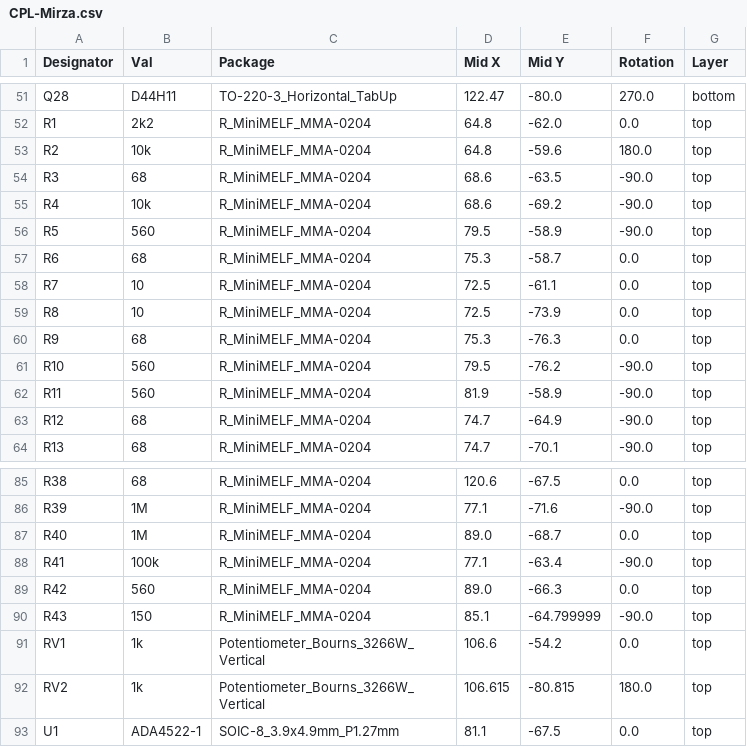
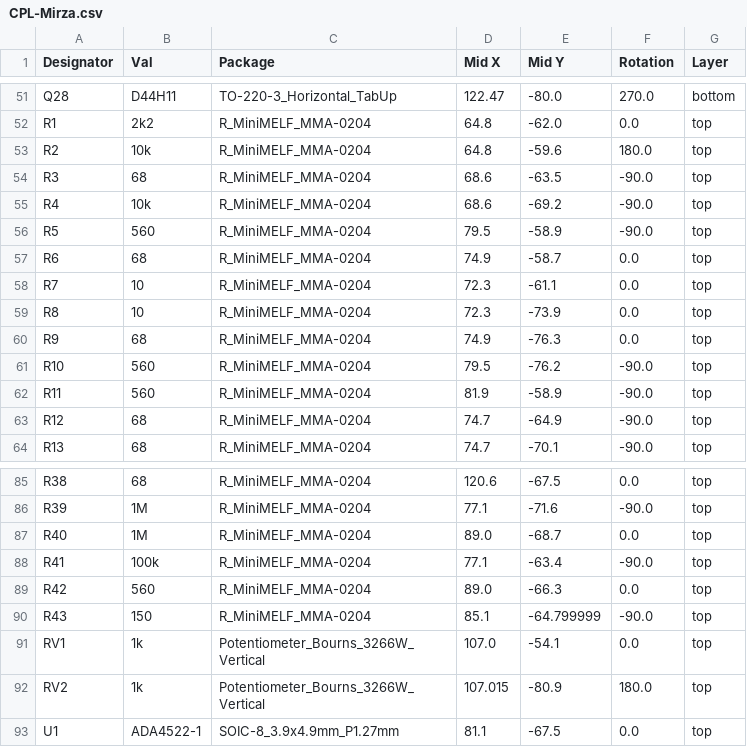
Before and after one commit to Ariamelon/Mirza, a CSV file: Production/CPL-Mirza.csv, drawn as a sheet; only a part is shown, gaps mark what is left out; the diff covers the shown part only.

```diff
--- a/Production/CPL-Mirza.csv
+++ b/Production/CPL-Mirza.csv
@@ -56,6 +56,6 @@ R4,10k,R_MiniMELF_MMA-0204,68.6,-69.2,-90.0,top
 R5,560,R_MiniMELF_MMA-0204,79.5,-58.9,-90.0,top
-R6,68,R_MiniMELF_MMA-0204,75.3,-58.7,0.0,top
-R7,10,R_MiniMELF_MMA-0204,72.5,-61.1,0.0,top
-R8,10,R_MiniMELF_MMA-0204,72.5,-73.9,0.0,top
-R9,68,R_MiniMELF_MMA-0204,75.3,-76.3,0.0,top
+R6,68,R_MiniMELF_MMA-0204,74.9,-58.7,0.0,top
+R7,10,R_MiniMELF_MMA-0204,72.3,-61.1,0.0,top
+R8,10,R_MiniMELF_MMA-0204,72.3,-73.9,0.0,top
+R9,68,R_MiniMELF_MMA-0204,74.9,-76.3,0.0,top
 R10,560,R_MiniMELF_MMA-0204,79.5,-76.2,-90.0,top
@@ -90,4 +90,4 @@ R42,560,R_MiniMELF_MMA-0204,89.0,-66.3,0.0,top
 R43,150,R_MiniMELF_MMA-0204,85.1,-64.799999,-90.0,top
-RV1,1k,Potentiometer_Bourns_3266W_Vertical,106.6,-54.2,0.0,top
-RV2,1k,Potentiometer_Bourns_3266W_Vertical,106.615,-80.815,180.0,top
+RV1,1k,Potentiometer_Bourns_3266W_Vertical,107.0,-54.1,0.0,top
+RV2,1k,Potentiometer_Bourns_3266W_Vertical,107.015,-80.9,180.0,top
 U1,ADA4522-1,SOIC-8_3.9x4.9mm_P1.27mm,81.1,-67.5,0.0,top
```
Also changed, not shown: 60 edited cells elsewhere in this file, Production/BOM-Mirza.csv, 11 other files.
